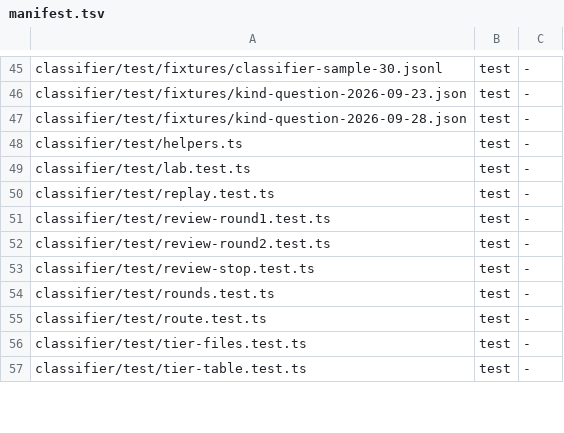
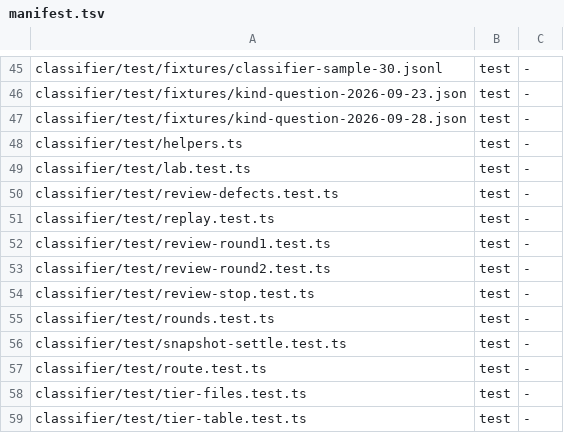
Before and after one commit to loadedsith/agent-system-2.0, a TSV file: install/manifest.tsv, drawn as a sheet; only a part is shown, gaps mark what is left out.

Commit message:
classifier: settle hands collected by wait/proc job snapshots; review defects 1-5
PLAN wl-muq13bkdghblmo steps 1-10 and 12 (approved by Jo's waive, in-muq6ys7wilckjk).

- A finished task job in a wait or proc snapshot (wait/cancel jobs, proc cancel, read proc://<id> log)
  settles its spawned hand once, through the same settle/recover path as an auto-delivered
  async-result: model check, fingerprint, review-round accounting. Status-only listings settle
  nothing. On any refusal the whole snapshot is withheld.
- U2: a spawned review member whose lane exited is recorded withheld and settled at the next review
  dispatch on its slice, so the round closes instead of holding forever.
- Defect 1: the review fingerprint covers the lane's own work only (HEAD, index, worktree), not
  every ref, so another worktree's commit or a fetch no longer withholds a review.
- Defect 2: a review hand that dies on a provider error is a failed dispatch: verdict
  failed-dispatch, no round counted, no builder mark.
- Defect 3: a provider that refused the login (401/403) is recorded provider-refused and routed
  around until a surface provider-ok.
- Defect 5: an async-result delivery is matched by its timestamp against the hand's dispatch time
  (hand-spawn: created_at after a restart), so a stale delivery never settles a new hand that
  reuses its agent id.

Tests: snapshot-settle.test.ts (T1a-T10), review-defects.test.ts (T12-T14, T18), fingerprint T11,
rounds failed-dispatch group. Test helper deliveries now carry a real timestamp.

```diff
--- a/install/manifest.tsv
+++ b/install/manifest.tsv
@@ -49,2 +49,3 @@ classifier/test/helpers.ts	test	-
 classifier/test/lab.test.ts	test	-
+classifier/test/review-defects.test.ts	test	-
 classifier/test/replay.test.ts	test	-
@@ -54,2 +55,3 @@ classifier/test/review-stop.test.ts	test	-
 classifier/test/rounds.test.ts	test	-
+classifier/test/snapshot-settle.test.ts	test	-
 classifier/test/route.test.ts	test	-
```
Also changed, not shown: 12 other files.
